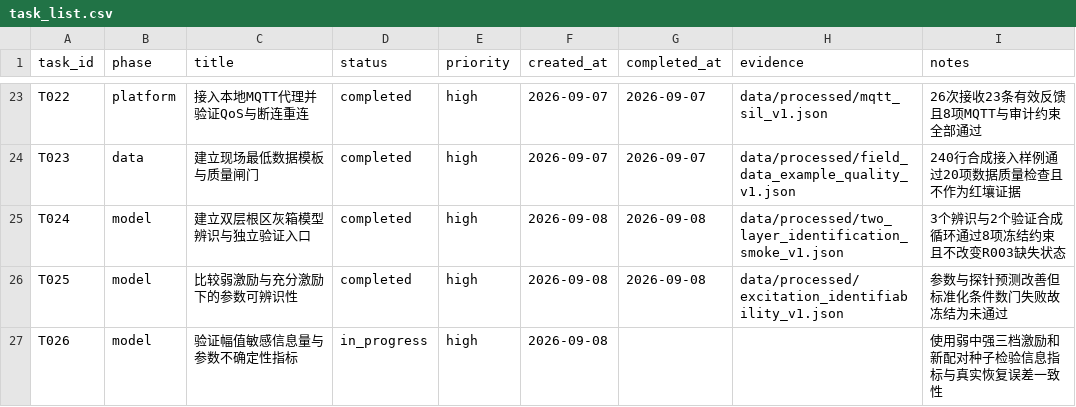
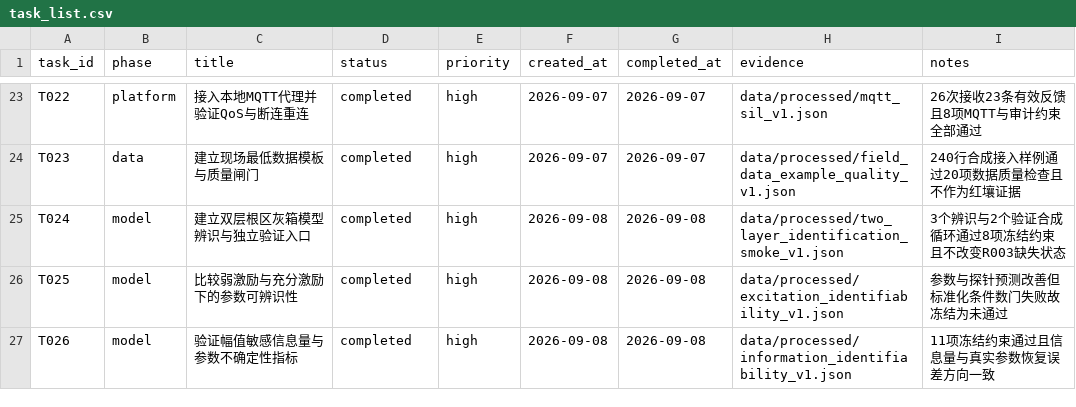
Before and after one commit to gzxxxxxx178-ship-it/greenhouse_rootzone_mpc, a CSV file: data/csv/task_list.csv, drawn as a sheet; only a part is shown, gaps mark what is left out.

```diff
--- a/data/csv/task_list.csv
+++ b/data/csv/task_list.csv
@@ -26,2 +26,2 @@ T024,model,建立双层根区灰箱模型辨识与独立验证入口,completed,h
 T025,model,比较弱激励与充分激励下的参数可辨识性,completed,high,2026-09-08,2026-09-08,data/processed/excitation_identifiability_v1.json,参数与探针预测改善但标准化条件数门失败故冻结为未通过
-T026,model,验证幅值敏感信息量与参数不确定性指标,in_progress,high,2026-09-08,,,使用弱中强三档激励和新配对种子检验信息指标与真实恢复误差一致性
+T026,model,验证幅值敏感信息量与参数不确定性指标,completed,high,2026-09-08,2026-09-08,data/processed/information_identifiability_v1.json,11项冻结约束通过且信息量与真实参数恢复误差方向一致
```
Also changed, not shown: data/csv/thesis_evidence_matrix.csv, 5 other files.
